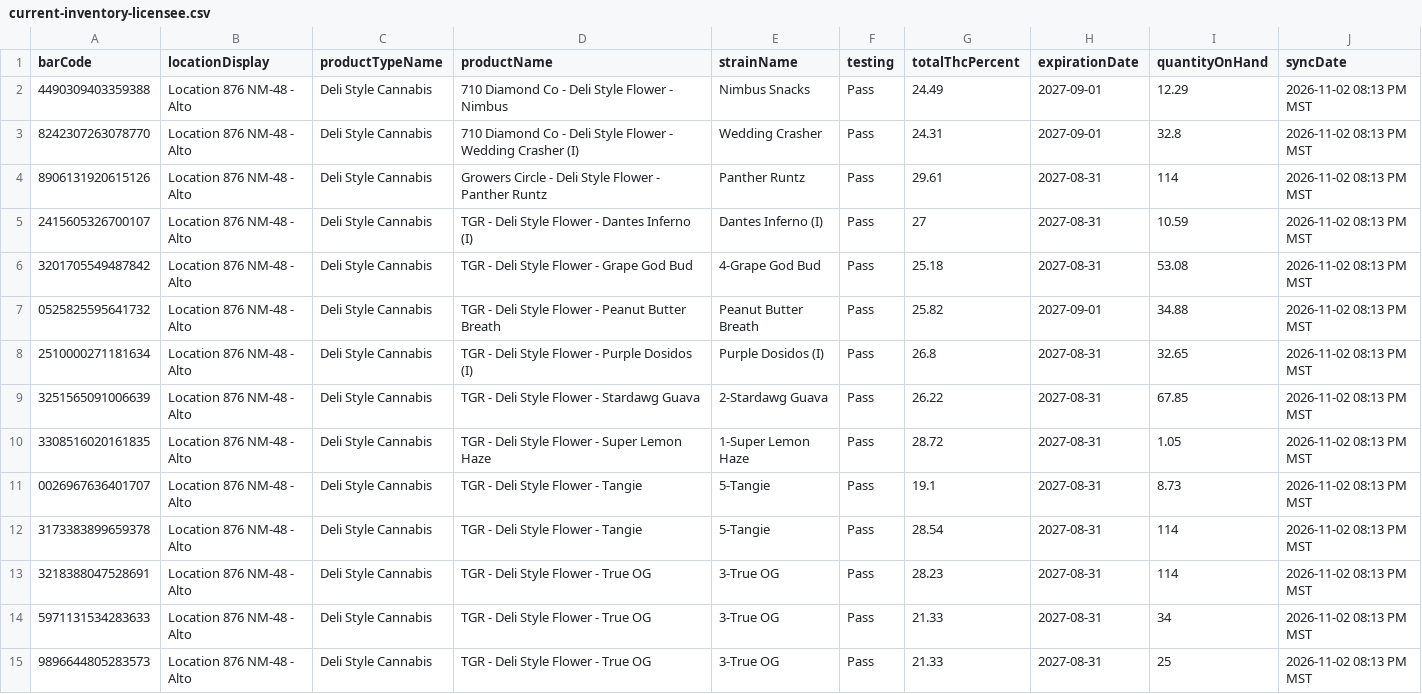
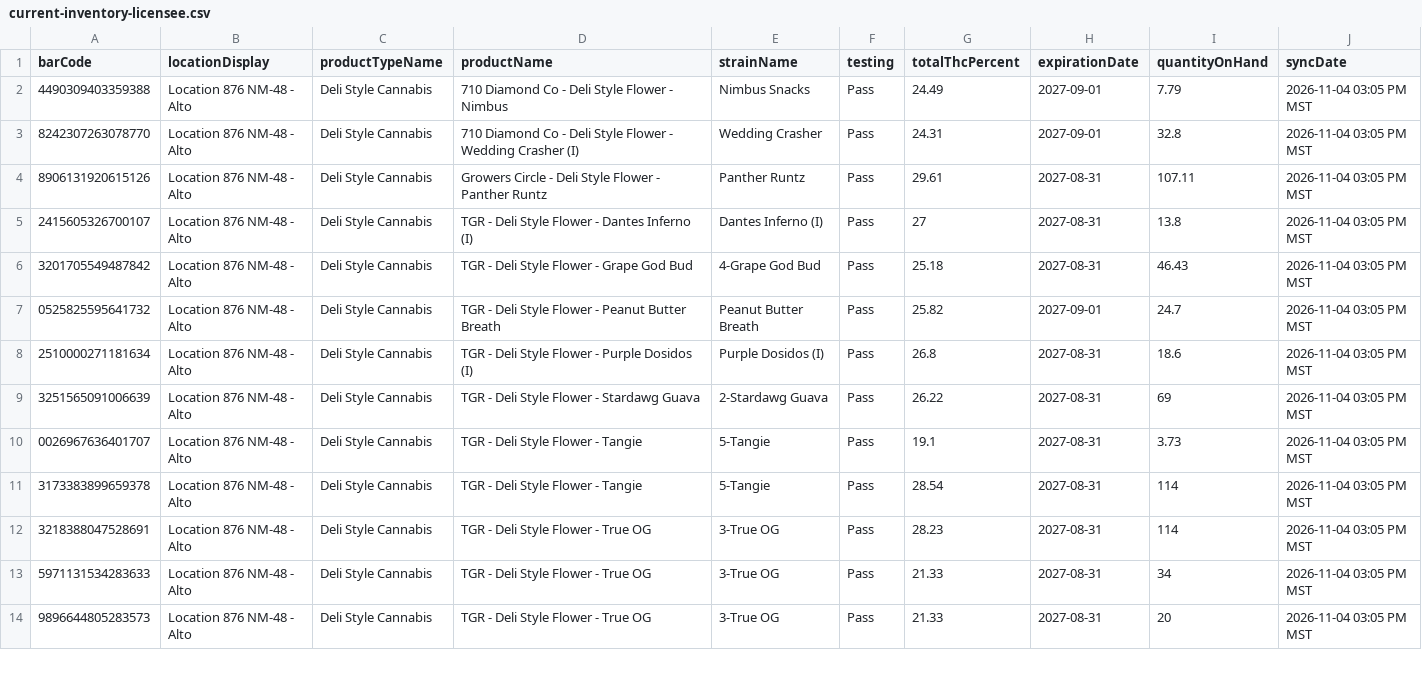
Before and after one commit to thefixinhixon/fixinhixon, a CSV file: tools/current-inventory-licensee.csv, drawn as a sheet; only a part is shown; the diff covers the shown part only.

Commit message:
Label generator: BioTrack deli stock sync 2026-11-04 03:05 PM MST (58 lots)

```diff
--- a/tools/current-inventory-licensee.csv
+++ b/tools/current-inventory-licensee.csv
@@ -1,15 +1,14 @@
 barCode,locationDisplay,productTypeName,productName,strainName,testing,totalThcPercent,expirationDate,quantityOnHand,syncDate
-4490309403359388,Location 876 NM-48 - Alto,Deli Style Cannabis,710 Diamond Co - Deli Style Flower - Nimbus,Nimbus Snacks,Pass,24.49,2027-09-01,12.29,2026-11-02 08:13 PM MST
-8242307263078770,Location 876 NM-48 - Alto,Deli Style Cannabis,710 Diamond Co - Deli Style Flower - Wedding Crasher (I),Wedding Crasher,Pass,24.31,2027-09-01,32.8,2026-11-02 08:13 PM MST
-8906131920615126,Location 876 NM-48 - Alto,Deli Style Cannabis,Growers Circle - Deli Style Flower - Panther Runtz,Panther Runtz,Pass,29.61,2027-08-31,114,2026-11-02 08:13 PM MST
-2415605326700107,Location 876 NM-48 - Alto,Deli Style Cannabis,TGR - Deli Style Flower - Dantes Inferno (I),Dantes Inferno (I),Pass,27,2027-08-31,10.59,2026-11-02 08:13 PM MST
-3201705549487842,Location 876 NM-48 - Alto,Deli Style Cannabis,TGR - Deli Style Flower - Grape God Bud,4-Grape God Bud,Pass,25.18,2027-08-31,53.08,2026-11-02 08:13 PM MST
-0525825595641732,Location 876 NM-48 - Alto,Deli Style Cannabis,TGR - Deli Style Flower - Peanut Butter Breath,Peanut Butter Breath,Pass,25.82,2027-09-01,34.88,2026-11-02 08:13 PM MST
-2510000271181634,Location 876 NM-48 - Alto,Deli Style Cannabis,TGR - Deli Style Flower - Purple Dosidos (I),Purple Dosidos (I),Pass,26.8,2027-08-31,32.65,2026-11-02 08:13 PM MST
-3251565091006639,Location 876 NM-48 - Alto,Deli Style Cannabis,TGR - Deli Style Flower - Stardawg Guava,2-Stardawg Guava,Pass,26.22,2027-08-31,67.85,2026-11-02 08:13 PM MST
-3308516020161835,Location 876 NM-48 - Alto,Deli Style Cannabis,TGR - Deli Style Flower - Super Lemon Haze,1-Super Lemon Haze,Pass,28.72,2027-08-31,1.05,2026-11-02 08:13 PM MST
-0026967636401707,Location 876 NM-48 - Alto,Deli Style Cannabis,TGR - Deli Style Flower - Tangie,5-Tangie,Pass,19.1,2027-08-31,8.73,2026-11-02 08:13 PM MST
-3173383899659378,Location 876 NM-48 - Alto,Deli Style Cannabis,TGR - Deli Style Flower - Tangie,5-Tangie,Pass,28.54,2027-08-31,114,2026-11-02 08:13 PM MST
-3218388047528691,Location 876 NM-48 - Alto,Deli Style Cannabis,TGR - Deli Style Flower - True OG,3-True OG,Pass,28.23,2027-08-31,114,2026-11-02 08:13 PM MST
-5971131534283633,Location 876 NM-48 - Alto,Deli Style Cannabis,TGR - Deli Style Flower - True OG,3-True OG,Pass,21.33,2027-08-31,34,2026-11-02 08:13 PM MST
-9896644805283573,Location 876 NM-48 - Alto,Deli Style Cannabis,TGR - Deli Style Flower - True OG,3-True OG,Pass,21.33,2027-08-31,25,2026-11-02 08:13 PM MST
+4490309403359388,Location 876 NM-48 - Alto,Deli Style Cannabis,710 Diamond Co - Deli Style Flower - Nimbus,Nimbus Snacks,Pass,24.49,2027-09-01,7.79,2026-11-04 03:05 PM MST
+8242307263078770,Location 876 NM-48 - Alto,Deli Style Cannabis,710 Diamond Co - Deli Style Flower - Wedding Crasher (I),Wedding Crasher,Pass,24.31,2027-09-01,32.8,2026-11-04 03:05 PM MST
+8906131920615126,Location 876 NM-48 - Alto,Deli Style Cannabis,Growers Circle - Deli Style Flower - Panther Runtz,Panther Runtz,Pass,29.61,2027-08-31,107.11,2026-11-04 03:05 PM MST
+2415605326700107,Location 876 NM-48 - Alto,Deli Style Cannabis,TGR - Deli Style Flower - Dantes Inferno (I),Dantes Inferno (I),Pass,27,2027-08-31,13.8,2026-11-04 03:05 PM MST
+3201705549487842,Location 876 NM-48 - Alto,Deli Style Cannabis,TGR - Deli Style Flower - Grape God Bud,4-Grape God Bud,Pass,25.18,2027-08-31,46.43,2026-11-04 03:05 PM MST
+0525825595641732,Location 876 NM-48 - Alto,Deli Style Cannabis,TGR - Deli Style Flower - Peanut Butter Breath,Peanut Butter Breath,Pass,25.82,2027-09-01,24.7,2026-11-04 03:05 PM MST
+2510000271181634,Location 876 NM-48 - Alto,Deli Style Cannabis,TGR - Deli Style Flower - Purple Dosidos (I),Purple Dosidos (I),Pass,26.8,2027-08-31,18.6,2026-11-04 03:05 PM MST
+3251565091006639,Location 876 NM-48 - Alto,Deli Style Cannabis,TGR - Deli Style Flower - Stardawg Guava,2-Stardawg Guava,Pass,26.22,2027-08-31,69,2026-11-04 03:05 PM MST
+0026967636401707,Location 876 NM-48 - Alto,Deli Style Cannabis,TGR - Deli Style Flower - Tangie,5-Tangie,Pass,19.1,2027-08-31,3.73,2026-11-04 03:05 PM MST
+3173383899659378,Location 876 NM-48 - Alto,Deli Style Cannabis,TGR - Deli Style Flower - Tangie,5-Tangie,Pass,28.54,2027-08-31,114,2026-11-04 03:05 PM MST
+3218388047528691,Location 876 NM-48 - Alto,Deli Style Cannabis,TGR - Deli Style Flower - True OG,3-True OG,Pass,28.23,2027-08-31,114,2026-11-04 03:05 PM MST
+5971131534283633,Location 876 NM-48 - Alto,Deli Style Cannabis,TGR - Deli Style Flower - True OG,3-True OG,Pass,21.33,2027-08-31,34,2026-11-04 03:05 PM MST
+9896644805283573,Location 876 NM-48 - Alto,Deli Style Cannabis,TGR - Deli Style Flower - True OG,3-True OG,Pass,21.33,2027-08-31,20,2026-11-04 03:05 PM MST
```
Also changed, not shown: 3 removed rows and 62 edited cells elsewhere in this file.
